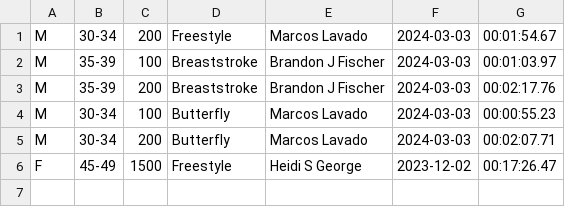
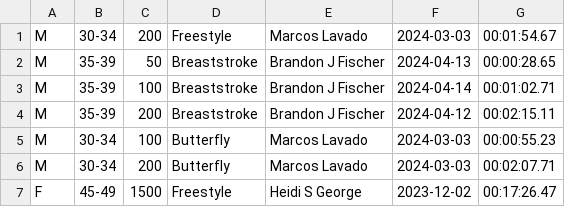
Before and after one commit to bobup/PMSTopTen, a CSV file: SeasonData/Season-2024/SourceData-2024/PACRecordsLCM-2024.csv, drawn as a sheet.

```diff
--- a/SeasonData/Season-2024/SourceData-2024/PACRecordsLCM-2024.csv
+++ b/SeasonData/Season-2024/SourceData-2024/PACRecordsLCM-2024.csv
@@ -1,4 +1,5 @@
 M,30-34,200,Freestyle,Marcos Lavado,2024-03-03,00:01:54.67,
-M,35-39,100,Breaststroke,Brandon J Fischer,2024-03-03,00:01:03.97,
-M,35-39,200,Breaststroke,Brandon J Fischer,2024-03-03,00:02:17.76,
+M,35-39,50,Breaststroke,Brandon J Fischer,2024-04-13,00:00:28.65,
+M,35-39,100,Breaststroke,Brandon J Fischer,2024-04-14,00:01:02.71,
+M,35-39,200,Breaststroke,Brandon J Fischer,2024-04-12,00:02:15.11,
 M,30-34,100,Butterfly,Marcos Lavado,2024-03-03,00:00:55.23,
```
Also changed, not shown: SeasonData/Season-2024/SourceData-2024/PACRecordsSCY-2024.csv, SeasonData/Season-2024/SourceData-2024/PACTop10SCM-2024.csv, 23 other files.
